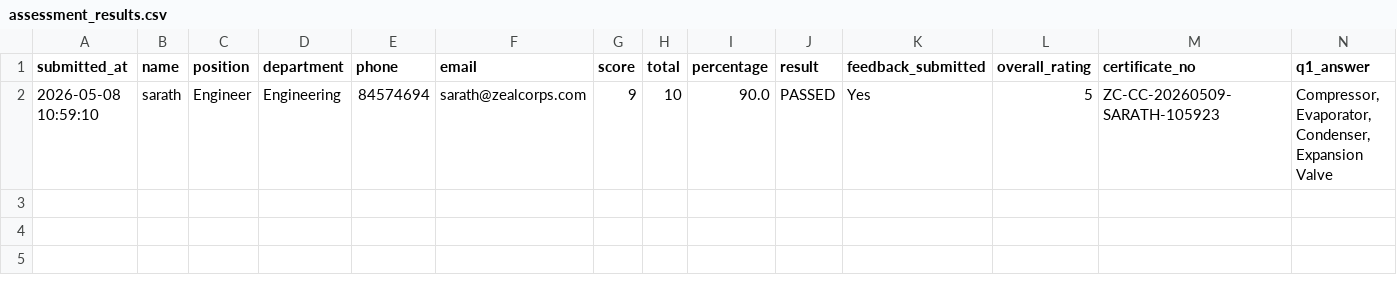
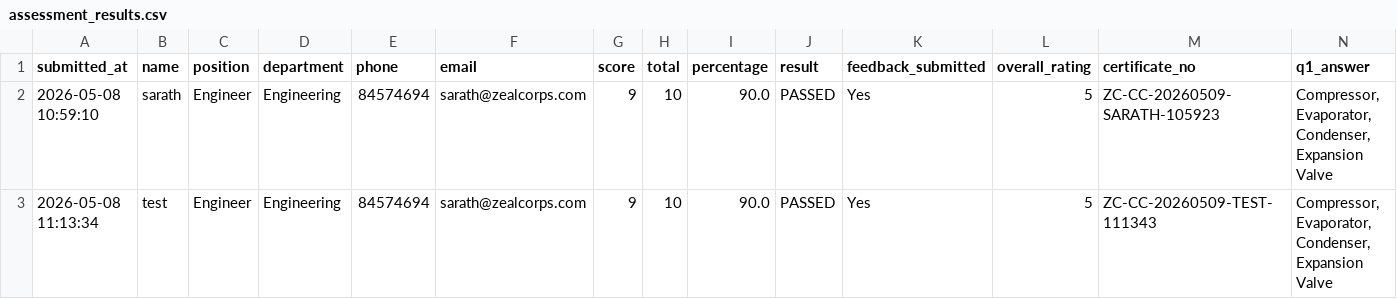
Before and after one commit to sarathgoshzc/chiller-assessment, a CSV file: results/assessment_results.csv, drawn as a sheet; only a part is shown; rows hold the shown columns only; the diff names each change by its address in the sheet, - before the commit and + after, or states it on an @@ line.

Commit message:
Add assessment result - test - 2026-05-08 11:13:34

```diff
--- a/results/assessment_results.csv
+++ b/results/assessment_results.csv
+row 3: 2026-05-08 11:13:34 | test | Engineer | Engineering | 84574694 | sarath@zealcorps.com | 9 | 10 | 90.0 | PASSED | Yes | 5 | ZC-CC-20260509-TEST-111343 | Compressor, Evaporator, Condenser, Expansion Valve
```
